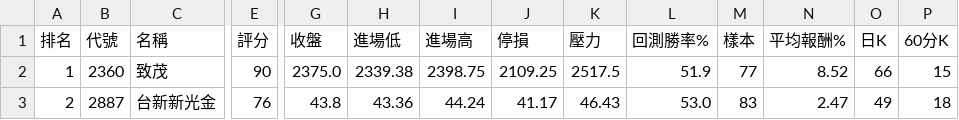
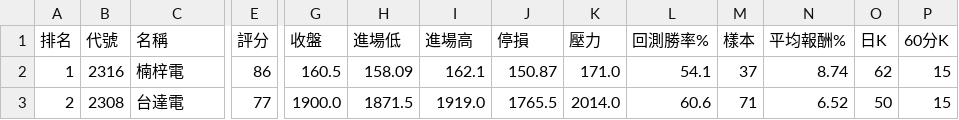
Before and after one commit to poin0917/-tw-stock-radar-cloud, a CSV file: data/latest.csv, drawn as a sheet; only a part is shown, gaps mark what is left out; the diff covers the shown part only; the diff names each change by its address in the sheet, - before the commit and + after, or states it on an @@ line.

```diff
--- a/data/latest.csv
+++ b/data/latest.csv
-B2 (代號): 2360
+B2 (代號): 2316
-C2 (名稱): 致茂
+C2 (名稱): 楠梓電
-E2 (評分): 90
+E2 (評分): 86
-G2 (收盤): 2375.0
+G2 (收盤): 160.5
-H2 (進場低): 2339.38
+H2 (進場低): 158.09
-I2 (進場高): 2398.75
+I2 (進場高): 162.1
-J2 (停損): 2109.25
+J2 (停損): 150.87
-K2 (壓力): 2517.5
+K2 (壓力): 171.0
-L2 (回測勝率%): 51.9
+L2 (回測勝率%): 54.1
-M2 (樣本): 77
+M2 (樣本): 37
-N2 (平均報酬%): 8.52
+N2 (平均報酬%): 8.74
-O2 (日K): 66
+O2 (日K): 62
-B3 (代號): 2887
+B3 (代號): 2308
-C3 (名稱): 台新新光金
+C3 (名稱): 台達電
-E3 (評分): 76
+E3 (評分): 77
-G3 (收盤): 43.8
+G3 (收盤): 1900.0
-H3 (進場低): 43.36
+H3 (進場低): 1871.5
-I3 (進場高): 44.24
+I3 (進場高): 1919.0
-J3 (停損): 41.17
+J3 (停損): 1765.5
-K3 (壓力): 46.43
+K3 (壓力): 2014.0
-L3 (回測勝率%): 53.0
+L3 (回測勝率%): 60.6
-M3 (樣本): 83
+M3 (樣本): 71
-N3 (平均報酬%): 2.47
+N3 (平均報酬%): 6.52
-O3 (日K): 49
+O3 (日K): 50
-P3 (60分K): 18
+P3 (60分K): 15
```
Also changed, not shown: 38 edited cells elsewhere in this file, 1 other file.
